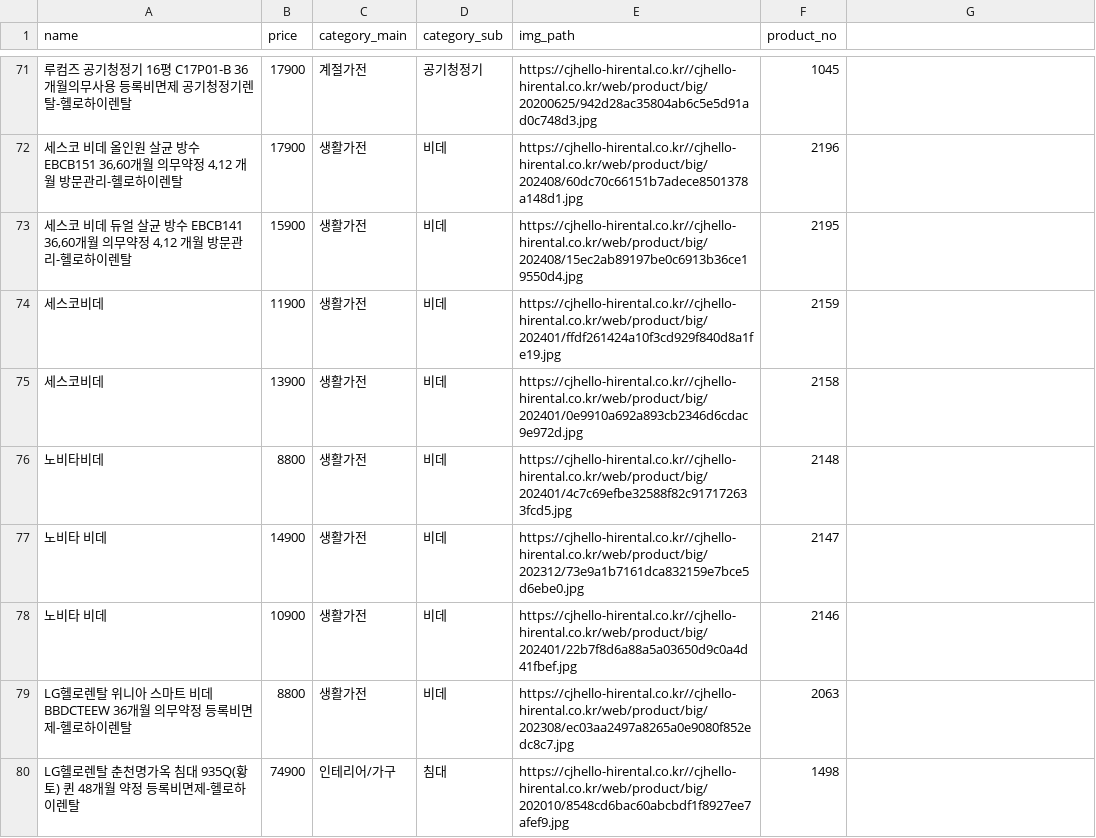
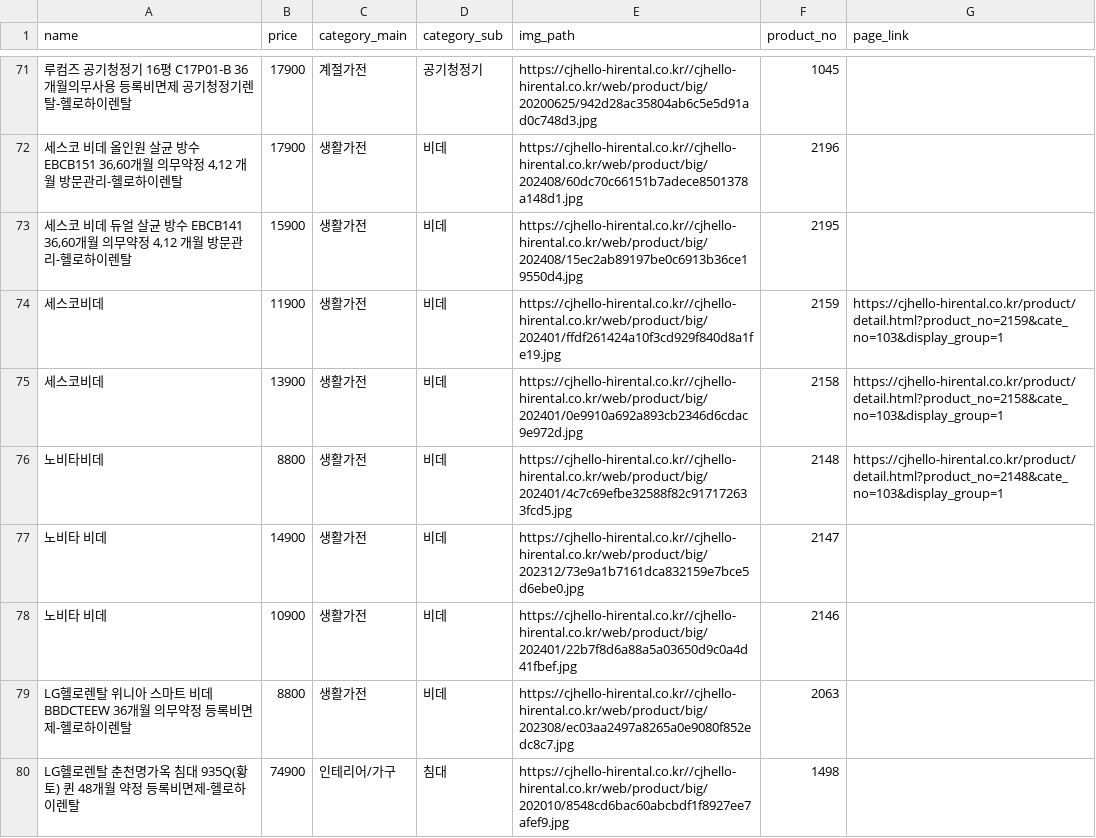
Before and after one commit to mychu-LG/mychu, a CSV file: server/core/data/product.csv, drawn as a sheet; only a part is shown, gaps mark what is left out; the diff covers the shown part only; the diff names each change by its address in the sheet, - before the commit and + after, or states it on an @@ line.

Commit message:
product.csv추가

```diff
--- a/server/core/data/product.csv
+++ b/server/core/data/product.csv
-G1: (empty)
+G1: page_link
-G74 (page_link): (empty)
+G74 (page_link): https://cjhello-hirental.co.kr/product/detail.html?product_no=2159&cate_no=103&display_group=1
-G75 (page_link): (empty)
+G75 (page_link): https://cjhello-hirental.co.kr/product/detail.html?product_no=2158&cate_no=103&display_group=1
-G76 (page_link): (empty)
+G76 (page_link): https://cjhello-hirental.co.kr/product/detail.html?product_no=2148&cate_no=103&display_group=1
```
Also changed, not shown: 29 edited cells elsewhere in this file, 7 other files.
